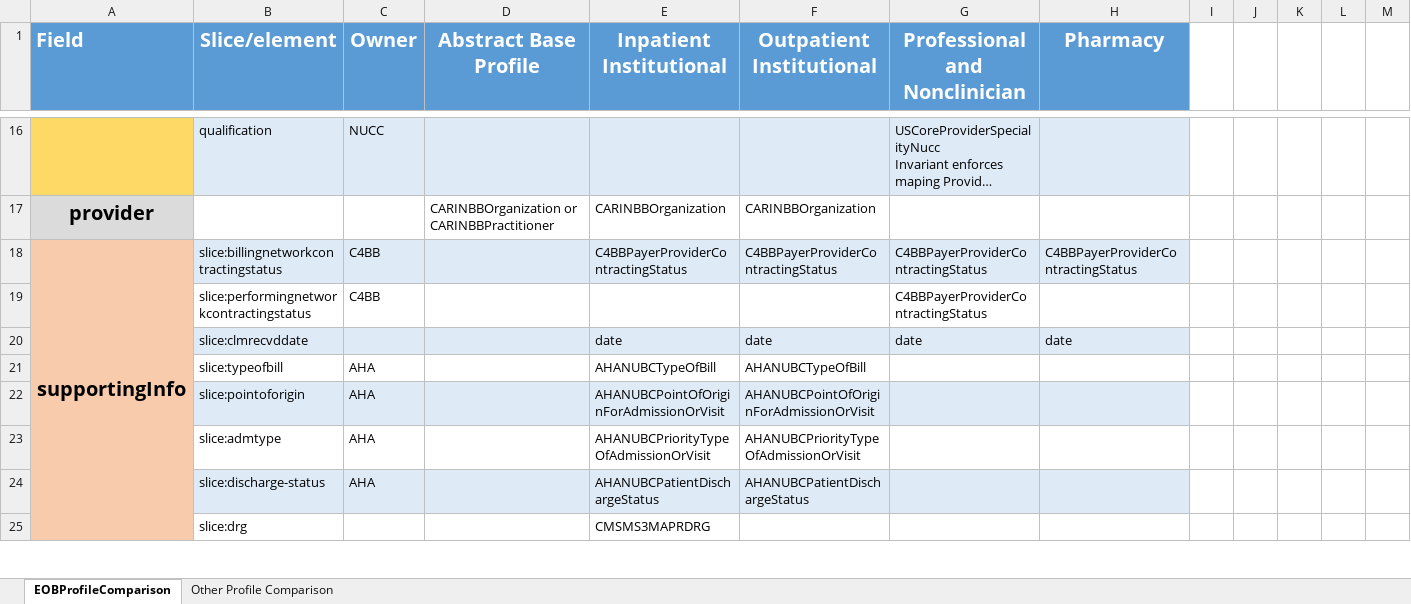
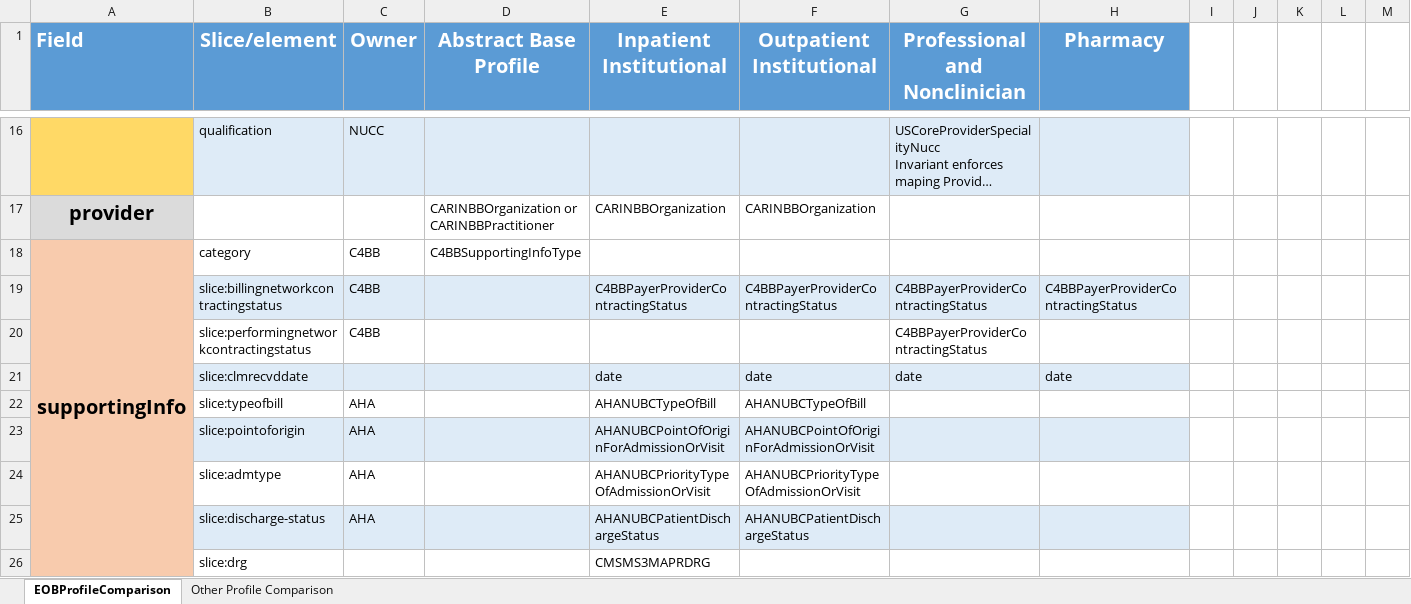
Before and after one commit to HL7/carin-bb, an Excel workbook: fsh/ig-data/input/images/EOBProfileComparison20200929.xlsx, sheet EOBProfileComparison, drawn as a sheet; only a part is shown, gaps mark what is left out; long unchanged cells end in …; values as stored, in another font and other column widths than the file's, no borders; removed rows and columns are numbered as before the commit, all else as after; the diff covers the shown part only; the diff names each change by its address in the sheet, - before the commit and + after, or states it on an @@ line.

```diff
--- a/fsh/ig-data/input/images/EOBProfileComparison20200929.xlsx (sheet EOBProfileComparison)
+++ b/fsh/ig-data/input/images/EOBProfileComparison20200929.xlsx (sheet EOBProfileComparison)
+row 18: supportingInfo | category | C4BB | C4BBSupportingInfoType
-A19 (Field): supportingInfo
+A19 (Field): (empty)
-A18:A33 merged
```
Also changed, not shown: 1 edited cell elsewhere in this sheet, 1 other file.
